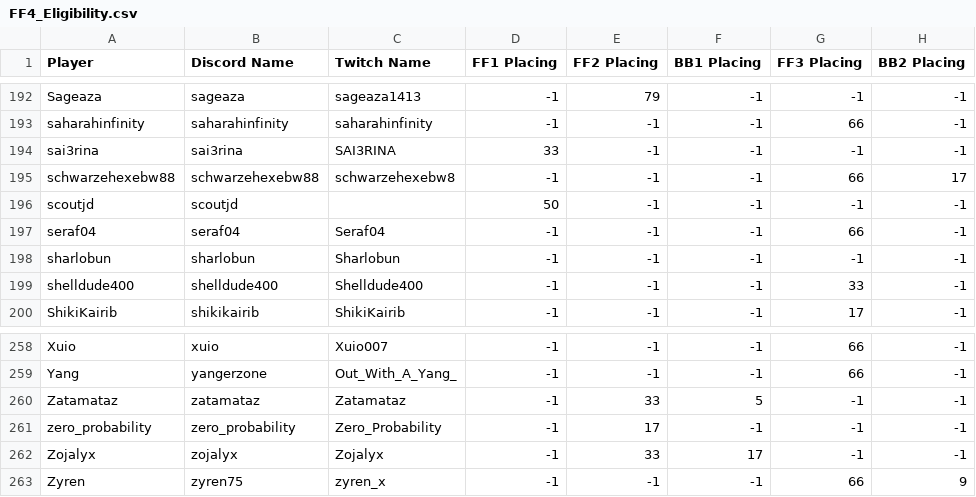
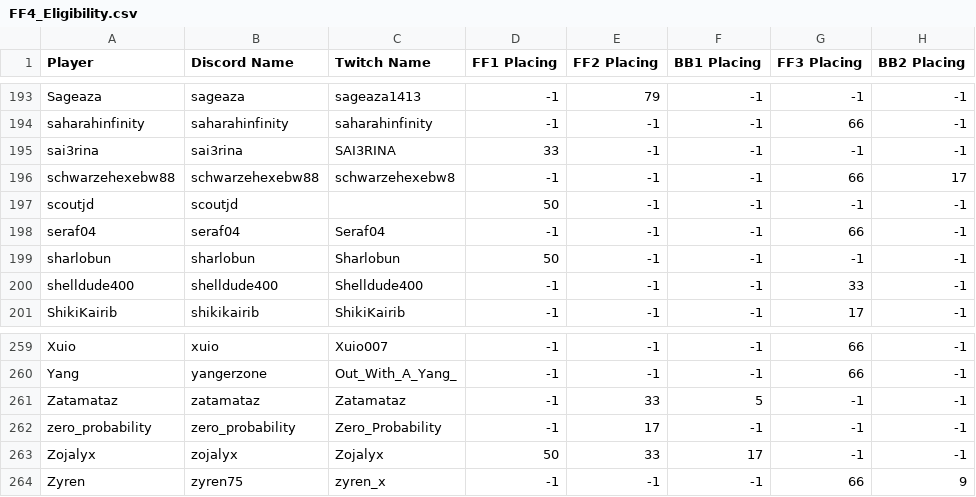
Before and after one commit to roromaniac/Fresh-Faces-4-Charity-Website, a CSV file: data/FF4_Eligibility.csv, drawn as a sheet; only a part is shown, gaps mark what is left out; the diff covers the shown part only.

```diff
--- a/data/FF4_Eligibility.csv
+++ b/data/FF4_Eligibility.csv
@@ -198,3 +199,3 @@ scoutjd,scoutjd,,50,-1,-1,-1,-1
 seraf04,seraf04,Seraf04,-1,-1,-1,66,-1
-sharlobun,sharlobun,Sharlobun,-1,-1,-1,-1,-1
+sharlobun,sharlobun,Sharlobun,50,-1,-1,-1,-1
 shelldude400,shelldude400,Shelldude400,-1,-1,-1,33,-1
@@ -262,3 +263,3 @@ Zatamataz,zatamataz,Zatamataz,-1,33,5,-1,-1
 zero_probability,zero_probability,Zero_Probability,-1,17,-1,-1,-1
-Zojalyx,zojalyx,Zojalyx,-1,33,17,-1,-1
+Zojalyx,zojalyx,Zojalyx,50,33,17,-1,-1
 Zyren,zyren75,zyren_x,-1,-1,-1,66,9
```
Also changed, not shown: 1 added row and 7 edited cells elsewhere in this file, data/FF4_Eligibility_CALCULATED.csv, data/FF4_Eligibility_CALCULATED_ELIGIBLE.csv, 1 other file.
